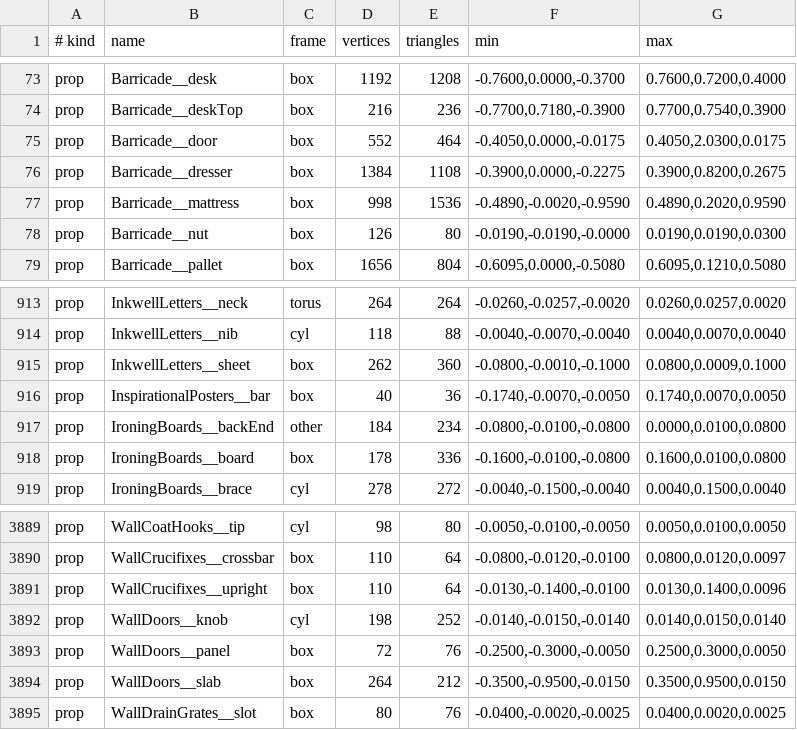
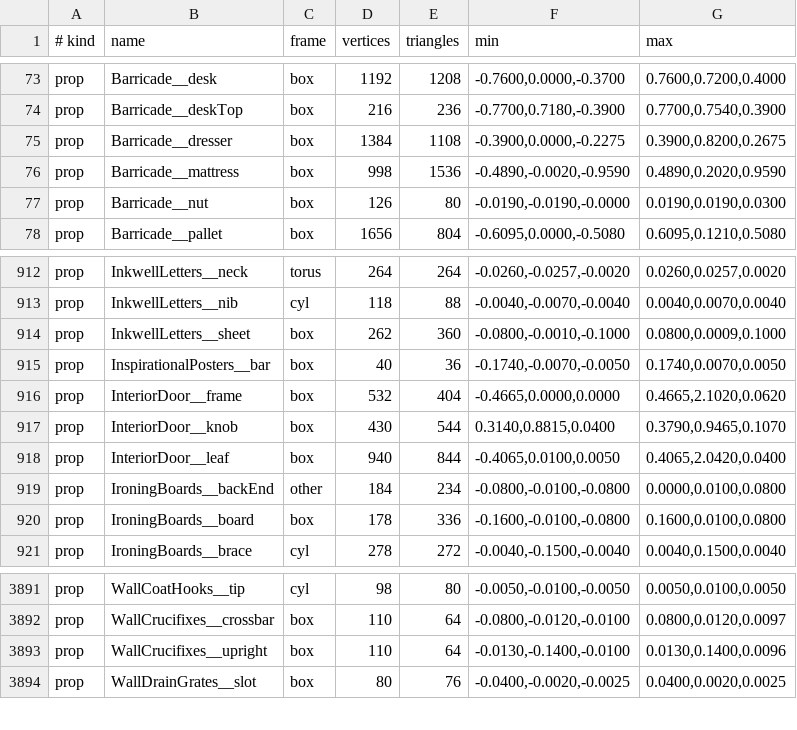
Before and after one commit to natchster/liminal-game, a TSV file: crates/game/assets/parts.tsv, drawn as a sheet; only a part is shown, gaps mark what is left out; removed rows and columns are numbered as before the commit, all else as after; the diff names each change by its address in the sheet, - before the commit and + after, or states it on an @@ line.

```diff
--- a/crates/game/assets/parts.tsv
+++ b/crates/game/assets/parts.tsv
-row 75: prop | Barricade__door | box | 552 | 464 | -0.4050,0.0000,-0.0175 | 0.4050,2.0300,0.0175
+row 916: prop | InteriorDoor__frame | box | 532 | 404 | -0.4665,0.0000,0.0000 | 0.4665,2.1020,0.0620
+row 917: prop | InteriorDoor__knob | box | 430 | 544 | 0.3140,0.8815,0.0400 | 0.3790,0.9465,0.1070
+row 918: prop | InteriorDoor__leaf | box | 940 | 844 | -0.4065,0.0100,0.0050 | 0.4065,2.0420,0.0400
-row 3892: prop | WallDoors__knob | cyl | 198 | 252 | -0.0140,-0.0150,-0.0140 | 0.0140,0.0150,0.0140
-row 3893: prop | WallDoors__panel | box | 72 | 76 | -0.2500,-0.3000,-0.0050 | 0.2500,0.3000,0.0050
-row 3894: prop | WallDoors__slab | box | 264 | 212 | -0.3500,-0.9500,-0.0150 | 0.3500,0.9500,0.0150
```
Also changed, not shown: 20 other files.
